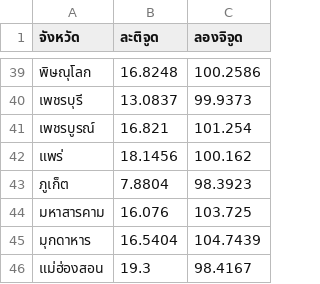
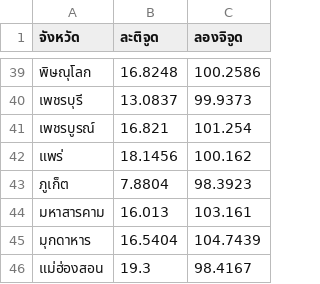
Before and after one commit to Jirayut053/dataset-rubber, a CSV file: latelong.csv, drawn as a sheet; only a part is shown, gaps mark what is left out.

Commit message:
latelong.csv

```diff
--- a/latelong.csv
+++ b/latelong.csv
@@ -43,3 +43,3 @@
 "ภูเก็ต","7.8804","98.3923"
-"มหาสารคาม","16.076","103.725"
+"มหาสารคาม","16.013","103.161"
 "มุกดาหาร","16.5404","104.7439"
```
